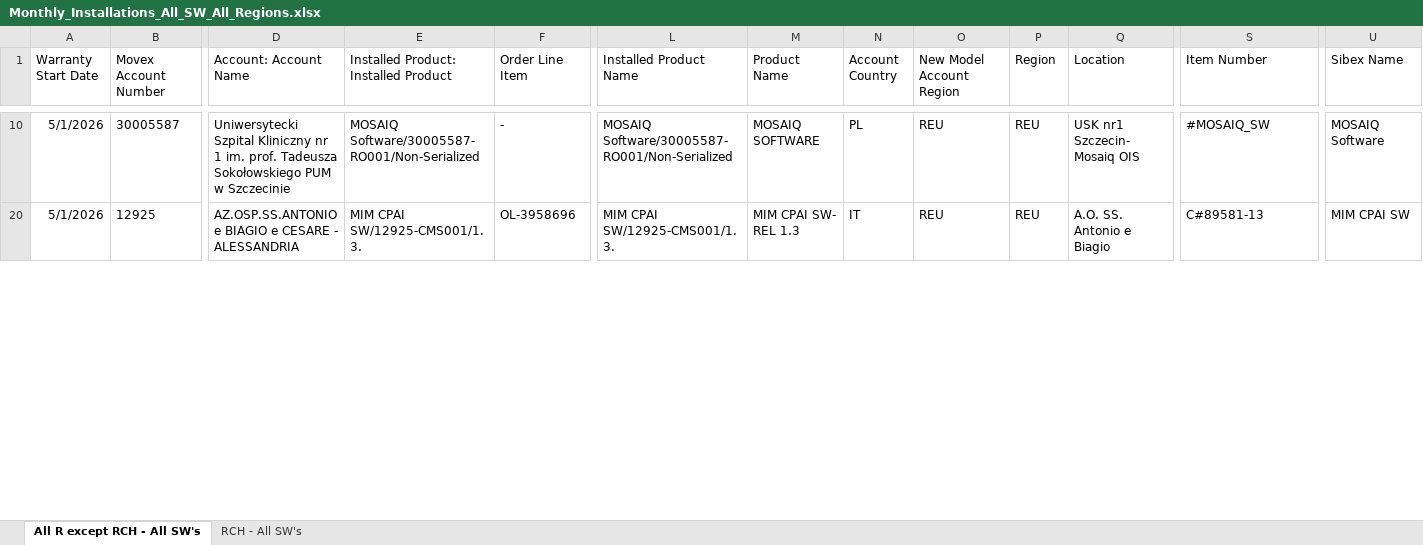
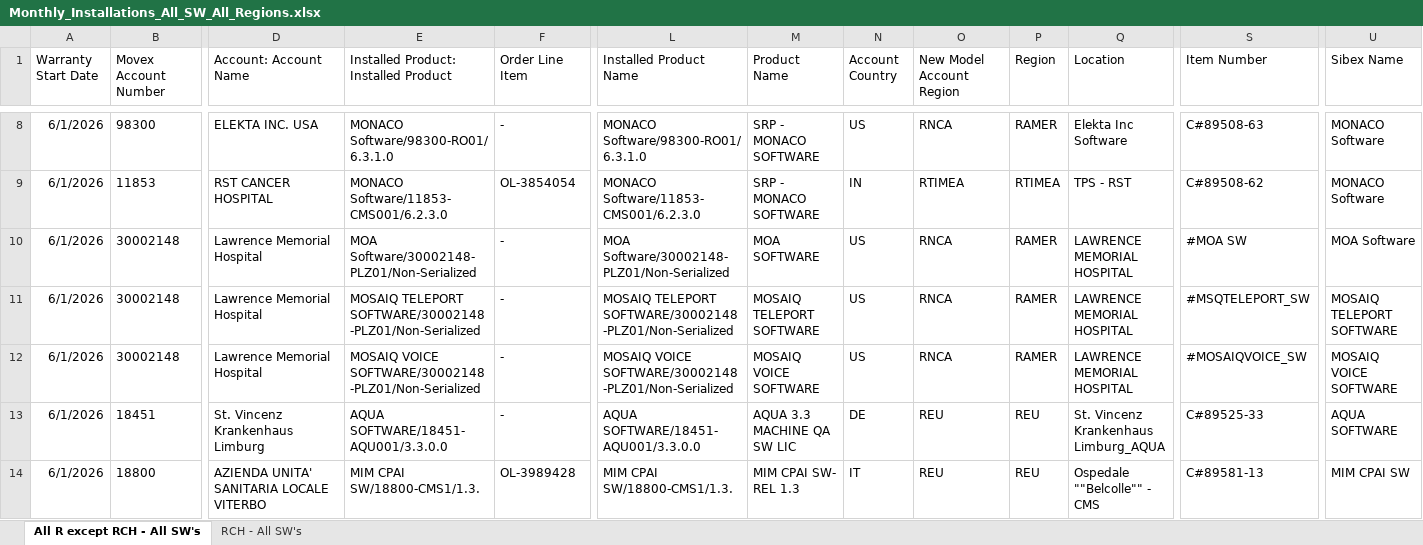
Before and after one commit to fewatts/monthly_clean_up_auto, an Excel workbook: Automations/Automation for monthly reports pt-2/Monthly_Installations_All_SW_All_Regions.xlsx, sheet All R except RCH - All SW's, drawn as a sheet; only a part is shown, gaps mark what is left out; values as stored, in another font and other column widths than the file's, no borders; table styles not drawn; addresses are those after the commit; rows hold the shown columns only; the diff covers the shown part only; the diff names each change by its address in the sheet, - before the commit and + after, or states it on an @@ line.

```diff
--- a/Automations/Automation for monthly reports pt-2/Monthly_Installations_All_SW_All_Regions.xlsx (sheet All R except RCH - All SW's)
+++ b/Automations/Automation for monthly reports pt-2/Monthly_Installations_All_SW_All_Regions.xlsx (sheet All R except RCH - All SW's)
+row 8: 6/1/2026 | 98300 | ELEKTA INC. USA | MONACO Software/98300-RO01/6.3.1.0 | - | MONACO Software/98300-RO01/6.3.1.0 | SRP - MONACO SOFTWARE | US | RNCA | RAMER | Elekta Inc Software | C#89508-63 | MONACO Software
+row 9: 6/1/2026 | 11853 | RST CANCER HOSPITAL | MONACO Software/11853-CMS001/6.2.3.0 | OL-3854054 | MONACO Software/11853-CMS001/6.2.3.0 | SRP - MONACO SOFTWARE | IN | RTIMEA | RTIMEA | TPS - RST | C#89508-62 | MONACO Software
-A10 (Warranty Start Date): 5/1/2026
+A10 (Warranty Start Date): 6/1/2026
-B10 (Movex Account Number): 30005587
+B10 (Movex Account Number): 30002148
-D10 (Account: Account Name): Uniwersytecki Szpital Kliniczny nr 1 im. prof. Tadeusza Sokołowskiego PUM w Szczecinie
+D10 (Account: Account Name): Lawrence Memorial Hospital
-E10: MOSAIQ Software/30005587-RO001/Non-Serialized
+E10: MOA Software/30002148-PLZ01/Non-Serialized
-L10 (Installed Product Name): MOSAIQ Software/30005587-RO001/Non-Serialized
+L10 (Installed Product Name): MOA Software/30002148-PLZ01/Non-Serialized
-M10 (Product Name): MOSAIQ SOFTWARE
+M10 (Product Name): MOA SOFTWARE
-N10 (Account Country): PL
+N10 (Account Country): US
-O10 (New Model Account Region): REU
+O10 (New Model Account Region): RNCA
-P10 (Region): REU
+P10 (Region): RAMER
-Q10 (Location): USK nr1 Szczecin- Mosaiq OIS
+Q10 (Location): LAWRENCE MEMORIAL HOSPITAL
-S10 (Item Number): #MOSAIQ_SW
+S10 (Item Number): #MOA SW
-U10 (Sibex Name): MOSAIQ Software
+U10 (Sibex Name): MOA Software
+row 11: 6/1/2026 | 30002148 | Lawrence Memorial Hospital | MOSAIQ TELEPORT SOFTWARE/30002148-PLZ01/Non-Serialized | - | MOSAIQ TELEPORT SOFTWARE/30002148-PLZ01/Non-Serialized | MOSAIQ TELEPORT SOFTWARE | US | RNCA | RAMER | LAWRENCE MEMORIAL HOSPITAL | #MSQTELEPORT_SW | MOSAIQ TELEPORT SOFTWARE
+row 12: 6/1/2026 | 30002148 | Lawrence Memorial Hospital | MOSAIQ VOICE SOFTWARE/30002148-PLZ01/Non-Serialized | - | MOSAIQ VOICE SOFTWARE/30002148-PLZ01/Non-Serialized | MOSAIQ VOICE SOFTWARE | US | RNCA | RAMER | LAWRENCE MEMORIAL HOSPITAL | #MOSAIQVOICE_SW | MOSAIQ VOICE SOFTWARE
+row 13: 6/1/2026 | 18451 | St. Vincenz Krankenhaus Limburg | AQUA SOFTWARE/18451-AQU001/3.3.0.0 | - | AQUA SOFTWARE/18451-AQU001/3.3.0.0 | AQUA 3.3 MACHINE QA SW LIC | DE | REU | REU | St. Vincenz Krankenhaus Limburg_AQUA | C#89525-33 | AQUA SOFTWARE
-A14 (Warranty Start Date): 5/1/2026
+A14 (Warranty Start Date): 6/1/2026
-B14 (Movex Account Number): 12925
+B14 (Movex Account Number): 18800
-D14 (Account: Account Name): AZ.OSP.SS.ANTONIO e BIAGIO e CESARE - ALESSANDRIA
+D14 (Account: Account Name): AZIENDA UNITA' SANITARIA LOCALE VITERBO
-E14: MIM CPAI SW/12925-CMS001/1.3.
+E14: MIM CPAI SW/18800-CMS1/1.3.
-F14 (Order Line Item): OL-3958696
+F14 (Order Line Item): OL-3989428
-L14 (Installed Product Name): MIM CPAI SW/12925-CMS001/1.3.
+L14 (Installed Product Name): MIM CPAI SW/18800-CMS1/1.3.
-Q14 (Location): A.O. SS. Antonio e Biagio
+Q14 (Location): Ospedale ""Belcolle"" - CMS
```
Also changed, not shown: 19 added rows, 4 removed rows and 112 edited cells elsewhere in this sheet, sheet RCH - All SW's, hidden cells, 5 other files.
